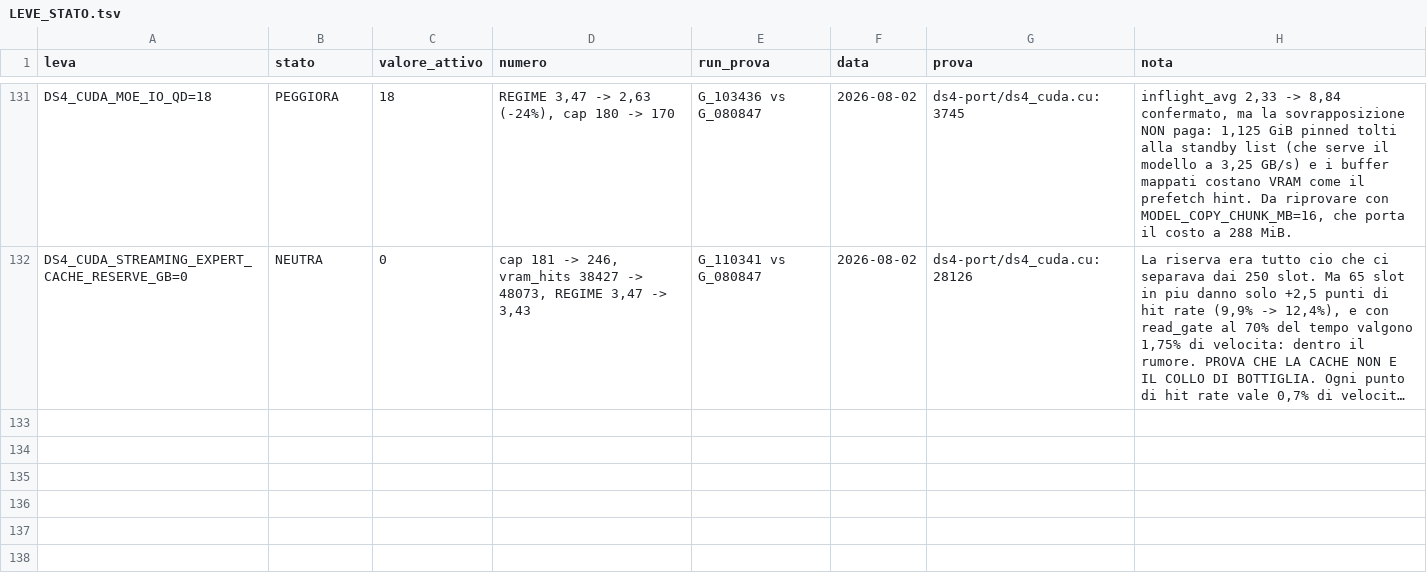
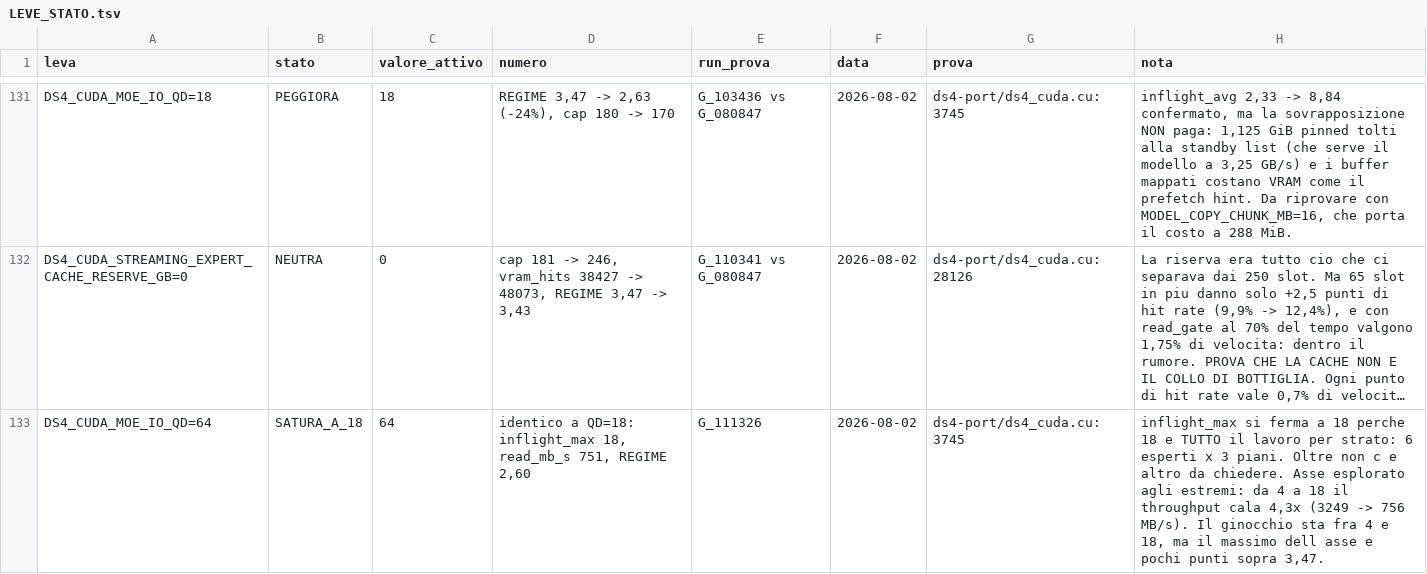
Before and after one commit to imanu86/moe-aggressive-commit, a TSV file: .microbench/leve_stato/LEVE_STATO.tsv, drawn as a sheet; only a part is shown, gaps mark what is left out; long unchanged cells end in …; the diff names each change by its address in the sheet, - before the commit and + after, or states it on an @@ line.

```diff
--- a/.microbench/leve_stato/LEVE_STATO.tsv
+++ b/.microbench/leve_stato/LEVE_STATO.tsv
+row 133: DS4_CUDA_MOE_IO_QD=64 | SATURA_A_18 | 64 | identico a QD=18: inflight_max 18, read_mb_s 751, REGIME 2,60 | G_111326 | 2026-08-02 | ds4-port/ds4_cuda.cu:3745 | inflight_max si ferma a 18 perche 18 e TUTTO il lavoro per strato: 6 esperti x 3 piani. Oltre non c e altro da chiedere. Asse esplorato agli estremi: da 4 a 18 il throughput cala 4,3x (3249 -> 756 MB/s). Il ginocchio sta fra 4 e 18, ma il massimo dell asse e pochi punti sopra 3,47.
```
